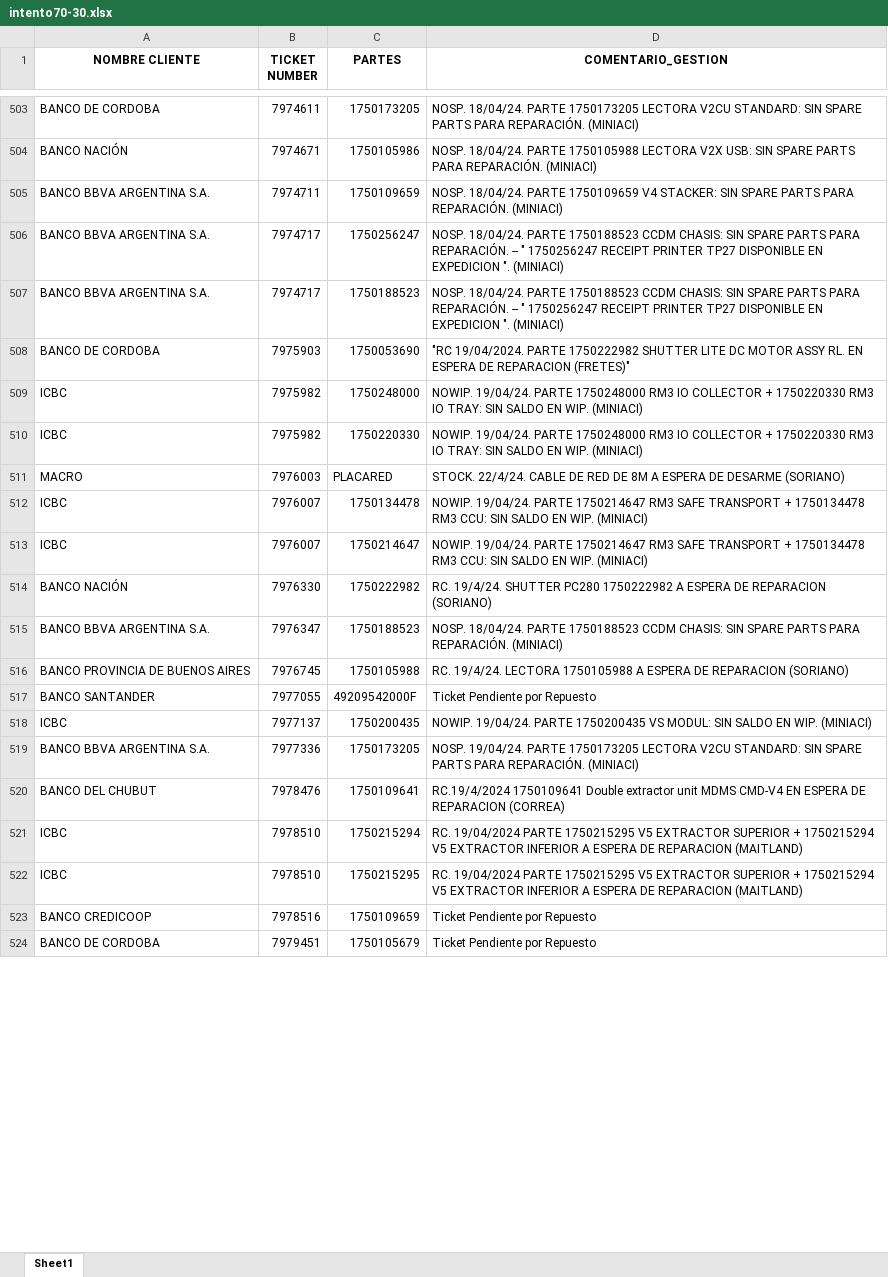
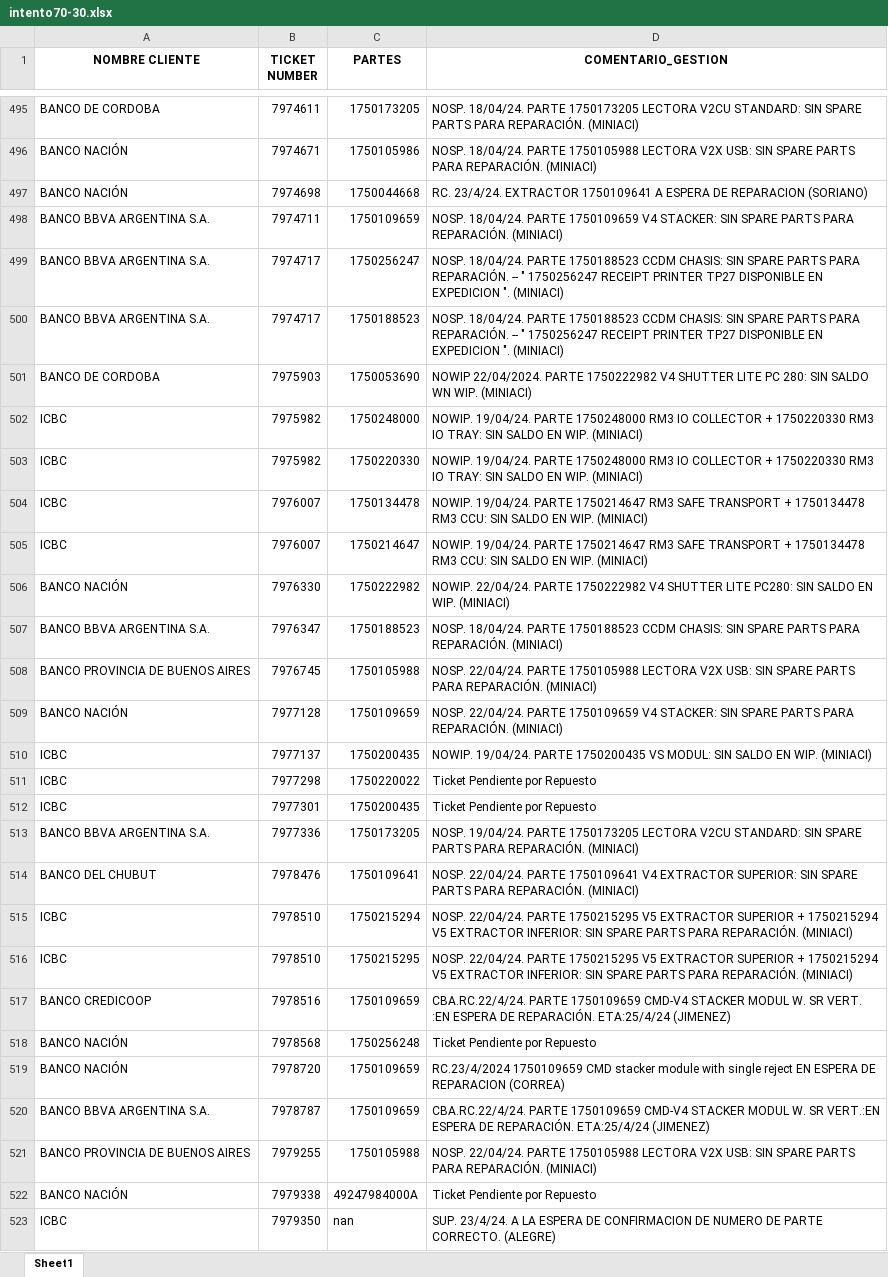
Before and after one commit to lucasrdrz/testdn, an Excel workbook: intento70-30.xlsx, sheet Sheet1, drawn as a sheet; only a part is shown, gaps mark what is left out; the shorter side is filled out with more unchanged rows; values as stored, in another font and other column widths than the file's, no borders; removed rows and columns are numbered as before the commit, all else as after; the diff covers the shown part only; the diff names each change by its address in the sheet, - before the commit and + after, or states it on an @@ line.

```diff
--- a/intento70-30.xlsx (sheet Sheet1)
+++ b/intento70-30.xlsx (sheet Sheet1)
+row 497: BANCO NACIÓN | 7974698 | 1750044668 | RC. 23/4/24. EXTRACTOR 1750109641 A ESPERA DE REPARACION (SORIANO)
-D501 (COMENTARIO_GESTION): "RC 19/04/2024. PARTE 1750222982 SHUTTER LITE DC MOTOR ASSY RL. EN ESPERA DE REPARACION (FRETES)"
+D501 (COMENTARIO_GESTION): NOWIP 22/04/2024. PARTE 1750222982 V4 SHUTTER LITE PC 280: SIN SALDO WN WIP. (MINIACI)
-row 511: MACRO | 7976003 | PLACARED | STOCK. 22/4/24. CABLE DE RED DE 8M A ESPERA DE DESARME (SORIANO)
-D506 (COMENTARIO_GESTION): RC. 19/4/24. SHUTTER PC280 1750222982 A ESPERA DE REPARACION (SORIANO)
+D506 (COMENTARIO_GESTION): NOWIP. 22/04/24. PARTE 1750222982 V4 SHUTTER LITE PC280: SIN SALDO EN WIP. (MINIACI)
-D508 (COMENTARIO_GESTION): RC. 19/4/24. LECTORA 1750105988 A ESPERA DE REPARACION (SORIANO)
+D508 (COMENTARIO_GESTION): NOSP. 22/04/24. PARTE 1750105988 LECTORA V2X USB: SIN SPARE PARTS PARA REPARACIÓN. (MINIACI)
-row 517: BANCO SANTANDER | 7977055 | 49209542000F | Ticket Pendiente por Repuesto
+row 509: BANCO NACIÓN | 7977128 | 1750109659 | NOSP. 22/04/24. PARTE 1750109659 V4 STACKER: SIN SPARE PARTS PARA REPARACIÓN. (MINIACI)
+row 511: ICBC | 7977298 | 1750220022 | Ticket Pendiente por Repuesto
+row 512: ICBC | 7977301 | 1750200435 | Ticket Pendiente por Repuesto
-D514 (COMENTARIO_GESTION): RC.19/4/2024 1750109641 Double extractor unit MDMS CMD-V4 EN ESPERA DE REPARACION (CORREA)
+D514 (COMENTARIO_GESTION): NOSP. 22/04/24. PARTE 1750109641 V4 EXTRACTOR SUPERIOR: SIN SPARE PARTS PARA REPARACIÓN. (MINIACI)
-D515:D516 (COMENTARIO_GESTION): RC. 19/04/2024 PARTE 1750215295 V5 EXTRACTOR SUPERIOR + 1750215294 V5 EXTRACTOR INFERIOR A ESPERA DE REPARACION (MAITLAND)
+D515:D516 (COMENTARIO_GESTION): NOSP. 22/04/24. PARTE 1750215295 V5 EXTRACTOR SUPERIOR + 1750215294 V5 EXTRACTOR INFERIOR: SIN SPARE PARTS PARA REPARACIÓN. (MINIACI)
-D517 (COMENTARIO_GESTION): Ticket Pendiente por Repuesto
+D517 (COMENTARIO_GESTION): CBA.RC.22/4/24. PARTE 1750109659 CMD-V4 STACKER MODUL W. SR VERT. :EN ESPERA DE REPARACIÓN. ETA:25/4/24 (JIMENEZ)
+row 518: BANCO NACIÓN | 7978568 | 1750256248 | Ticket Pendiente por Repuesto
+row 519: BANCO NACIÓN | 7978720 | 1750109659 | RC.23/4/2024 1750109659 CMD stacker module with single reject EN ESPERA DE REPARACION (CORREA)
+row 520: BANCO BBVA ARGENTINA S.A. | 7978787 | 1750109659 | CBA.RC.22/4/24. PARTE 1750109659 CMD-V4 STACKER MODUL W. SR VERT.:EN ESPERA DE REPARACIÓN. ETA:25/4/24 (JIMENEZ)
+row 521: BANCO PROVINCIA DE BUENOS AIRES | 7979255 | 1750105988 | NOSP. 22/04/24. PARTE 1750105988 LECTORA V2X USB: SIN SPARE PARTS PARA REPARACIÓN. (MINIACI)
+row 522: BANCO NACIÓN | 7979338 | 49247984000A | Ticket Pendiente por Repuesto
+row 523: ICBC | 7979350 | nan | SUP. 23/4/24. A LA ESPERA DE CONFIRMACION DE NUMERO DE PARTE CORRECTO. (ALEGRE)
```
Also changed, not shown: 48 added rows, 31 removed rows and 15 edited cells elsewhere in this sheet, TicktesPendientes.xlsx, 1 other file.
